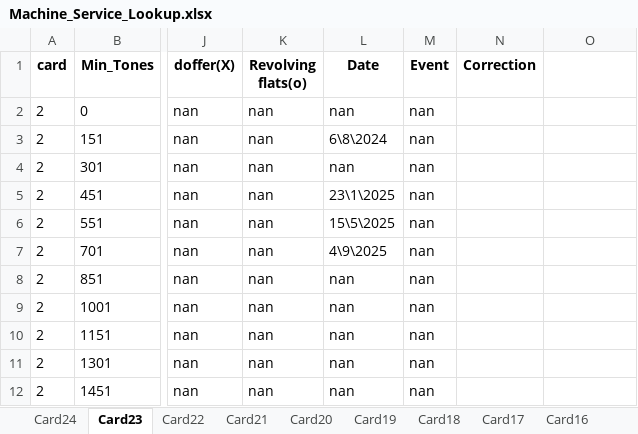
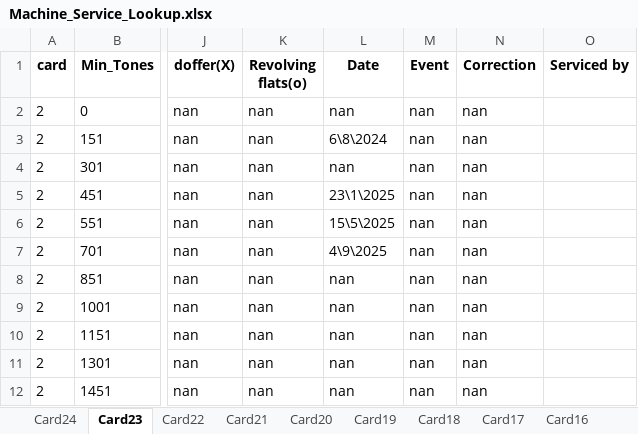
Before and after one commit to mahmedabdallh123/input-data, an Excel workbook: Machine_Service_Lookup.xlsx, sheet Card23, drawn as a sheet; only a part is shown, gaps mark what is left out; values as stored, in another font and other column widths than the file's, no borders; the diff names each change by its address in the sheet, - before the commit and + after, or states it on an @@ line.

Commit message:
Add new column 'Serviced by ' to Card23 by admin

```diff
--- a/Machine_Service_Lookup.xlsx (sheet Card23)
+++ b/Machine_Service_Lookup.xlsx (sheet Card23)
-O1: (empty)
+O1: Serviced by
-N2:N12 (Correction): (empty)
+N2:N12 (Correction): nan
```
